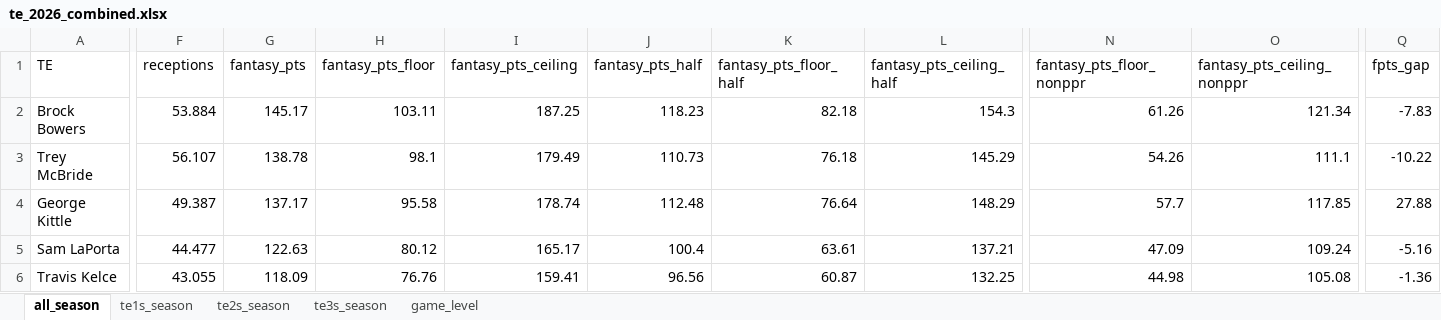
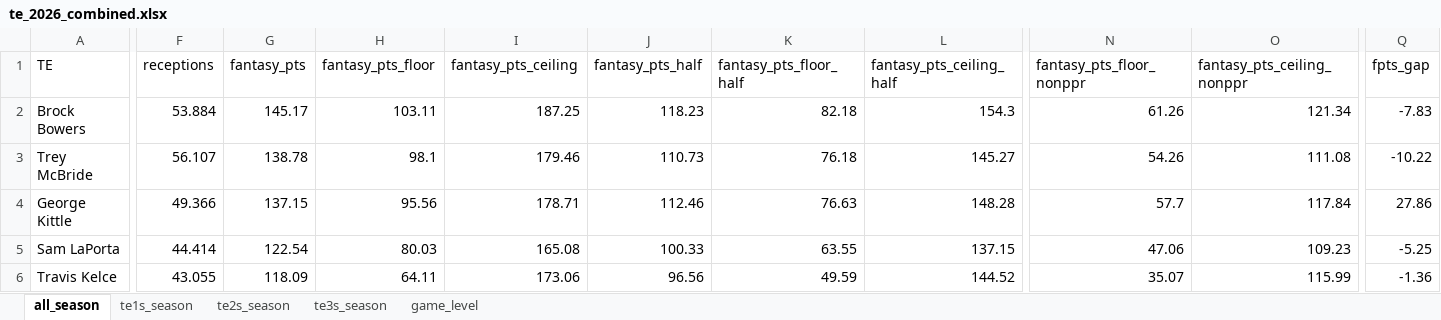
Before and after one commit to egomaniacsfantasy/lineup-lab, an Excel workbook: projections/te_2026_combined.xlsx, sheet all_season, drawn as a sheet; only a part is shown, gaps mark what is left out; values as stored, in another font and other column widths than the file's, no borders; the diff covers the shown part only; the diff names each change by its address in the sheet, - before the commit and + after, or states it on an @@ line.

```diff
--- a/projections/te_2026_combined.xlsx (sheet all_season)
+++ b/projections/te_2026_combined.xlsx (sheet all_season)
-I3 (fantasy_pts_ceiling): 179.49
+I3 (fantasy_pts_ceiling): 179.46
-L3 (fantasy_pts_ceiling_half): 145.29
+L3 (fantasy_pts_ceiling_half): 145.27
-O3 (fantasy_pts_ceiling_nonppr): 111.1
+O3 (fantasy_pts_ceiling_nonppr): 111.08
-F4 (receptions): 49.387
+F4 (receptions): 49.366
-G4 (fantasy_pts): 137.17
+G4 (fantasy_pts): 137.15
-H4 (fantasy_pts_floor): 95.58
+H4 (fantasy_pts_floor): 95.56
-I4 (fantasy_pts_ceiling): 178.74
+I4 (fantasy_pts_ceiling): 178.71
-J4 (fantasy_pts_half): 112.48
+J4 (fantasy_pts_half): 112.46
-K4 (fantasy_pts_floor_half): 76.64
+K4 (fantasy_pts_floor_half): 76.63
-L4 (fantasy_pts_ceiling_half): 148.29
+L4 (fantasy_pts_ceiling_half): 148.28
-O4 (fantasy_pts_ceiling_nonppr): 117.85
+O4 (fantasy_pts_ceiling_nonppr): 117.84
-Q4 (fpts_gap): 27.88
+Q4 (fpts_gap): 27.86
-F5 (receptions): 44.477
+F5 (receptions): 44.414
-G5 (fantasy_pts): 122.63
+G5 (fantasy_pts): 122.54
-H5 (fantasy_pts_floor): 80.12
+H5 (fantasy_pts_floor): 80.03
-I5 (fantasy_pts_ceiling): 165.17
+I5 (fantasy_pts_ceiling): 165.08
-J5 (fantasy_pts_half): 100.4
+J5 (fantasy_pts_half): 100.33
-K5 (fantasy_pts_floor_half): 63.61
+K5 (fantasy_pts_floor_half): 63.55
-L5 (fantasy_pts_ceiling_half): 137.21
+L5 (fantasy_pts_ceiling_half): 137.15
-N5 (fantasy_pts_floor_nonppr): 47.09
+N5 (fantasy_pts_floor_nonppr): 47.06
-O5 (fantasy_pts_ceiling_nonppr): 109.24
+O5 (fantasy_pts_ceiling_nonppr): 109.23
-Q5 (fpts_gap): -5.16
+Q5 (fpts_gap): -5.25
-H6 (fantasy_pts_floor): 76.76
+H6 (fantasy_pts_floor): 64.11
-I6 (fantasy_pts_ceiling): 159.41
+I6 (fantasy_pts_ceiling): 173.06
-K6 (fantasy_pts_floor_half): 60.87
+K6 (fantasy_pts_floor_half): 49.59
-L6 (fantasy_pts_ceiling_half): 132.25
+L6 (fantasy_pts_ceiling_half): 144.52
-N6 (fantasy_pts_floor_nonppr): 44.98
+N6 (fantasy_pts_floor_nonppr): 35.07
-O6 (fantasy_pts_ceiling_nonppr): 105.08
+O6 (fantasy_pts_ceiling_nonppr): 115.99
```
Also changed, not shown: 10 added rows, 15 removed rows and 600 edited cells elsewhere in this sheet, sheet game_level, sheet te3s_season, sheet te1s_season, sheet te2s_season.
